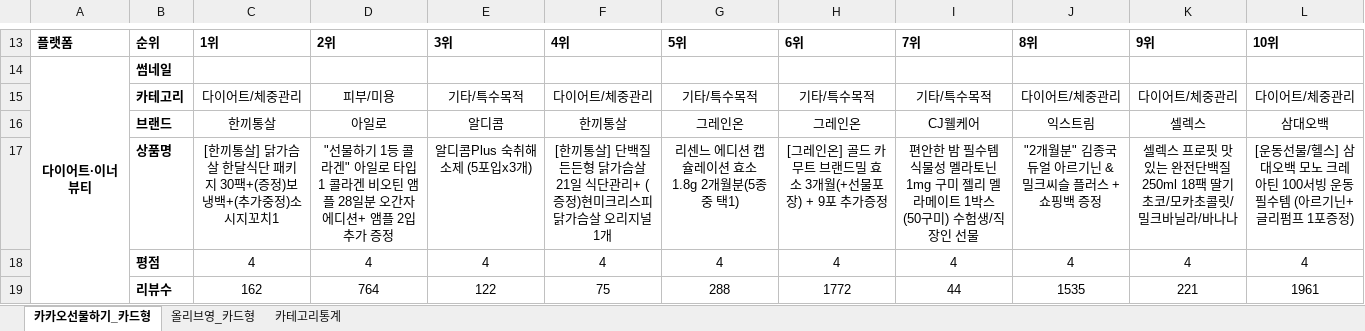
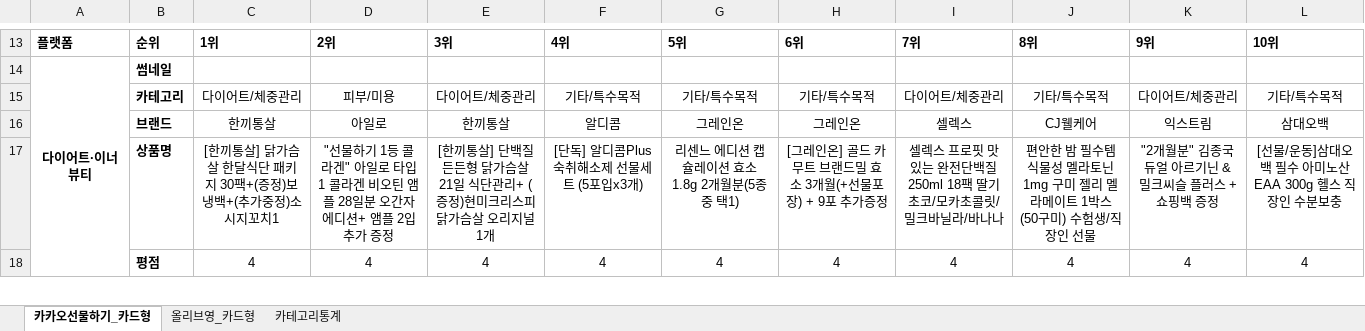
Before and after one commit to primexx98-sudo/online-mall-ranking, an Excel workbook: data/daily/2026-11/2026-11-05.xlsx, sheet 카카오선물하기_카드형, drawn as a sheet; only a part is shown, gaps mark what is left out; values as stored, in another font and other column widths than the file's, no borders; charts and pictures not drawn; removed rows and columns are numbered as before the commit, all else as after; the diff covers the shown part only; the diff names each change by its address in the sheet, - before the commit and + after, or states it on an @@ line.

```diff
--- a/data/daily/2026-11/2026-11-05.xlsx (sheet 카카오선물하기_카드형)
+++ b/data/daily/2026-11/2026-11-05.xlsx (sheet 카카오선물하기_카드형)
-E15: 기타/특수목적
+E15: 다이어트/체중관리
-F15: 다이어트/체중관리
+F15: 기타/특수목적
-I15: 기타/특수목적
+I15: 다이어트/체중관리
-J15: 다이어트/체중관리
+J15: 기타/특수목적
-L15: 다이어트/체중관리
+L15: 기타/특수목적
-E16: 알디콤
+E16: 한끼통살
-F16: 한끼통살
+F16: 알디콤
-I16: CJ웰케어
+I16: 셀렉스
-J16: 익스트림
+J16: CJ웰케어
-K16: 셀렉스
+K16: 익스트림
-row 17:  | 상품명 | [한끼통살] 닭가슴살 한달식단 패키지 30팩+(증정)보냉백+(추가중정)소시지꼬치1 | "선물하기 1등 콜라겐" 아일로 타입1 콜라겐 비오틴 앰플 28일분 오간자 에디션+ 앰플 2입 추가 증정 | 알디콤Plus 숙취해소제 (5포입x3개) | [한끼통살] 단백질 든든형 닭가슴살 21일 식단관리+ (증정)현미크리스피 닭가슴살 오리지널 1개 | 리센느 에디션 캡슐레이션 효소 1.8g 2개월분(5종 중 택1) | [그레인온] 골드 카무트 브랜드밀 효소 3개월(+선물포장) + 9포 추가증정 | 편안한 밤 필수템 식물성 멜라토닌 1mg 구미 젤리 멜라메이트 1박스 (50구미) 수험생/직장인 선물 | "2개월분" 김종국 듀얼 아르기닌 & 밀크씨슬 플러스 + 쇼핑백 증정 | 셀렉스 프로핏 맛있는 완전단백질 250ml 18팩 딸기초코/모카초콜릿/밀크바닐라/바나나 | [운동선물/헬스] 삼대오백 모노 크레아틴 100서빙 운동 필수템 (아르기닌+글리펌프 1포증정)
+row 17:  | 상품명 | [한끼통살] 닭가슴살 한달식단 패키지 30팩+(증정)보냉백+(추가중정)소시지꼬치1 | "선물하기 1등 콜라겐" 아일로 타입1 콜라겐 비오틴 앰플 28일분 오간자 에디션+ 앰플 2입 추가 증정 | [한끼통살] 단백질 든든형 닭가슴살 21일 식단관리+ (증정)현미크리스피 닭가슴살 오리지널 1개 | [단독] 알디콤Plus 숙취해소제 선물세트 (5포입x3개) | 리센느 에디션 캡슐레이션 효소 1.8g 2개월분(5종 중 택1) | [그레인온] 골드 카무트 브랜드밀 효소 3개월(+선물포장) + 9포 추가증정 | 셀렉스 프로핏 맛있는 완전단백질 250ml 18팩 딸기초코/모카초콜릿/밀크바닐라/바나나 | 편안한 밤 필수템 식물성 멜라토닌 1mg 구미 젤리 멜라메이트 1박스 (50구미) 수험생/직장인 선물 | "2개월분" 김종국 듀얼 아르기닌 & 밀크씨슬 플러스 + 쇼핑백 증정 | [선물/운동]삼대오백 필수 아미노산 EAA 300g 헬스 직장인 수분보충
-row 19:  | 리뷰수 | 162 | 764 | 122 | 75 | 288 | 1772 | 44 | 1535 | 221 | 1961
```
Also changed, not shown: 6 added rows, 5 removed rows and 8 edited cells elsewhere in this sheet, sheet 올리브영_카드형, sheet 카테고리통계, charts or pictures.
